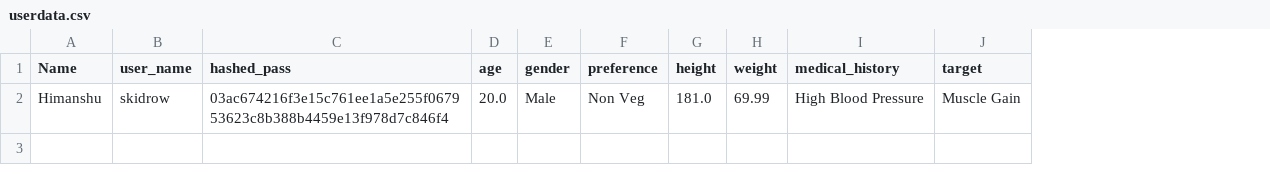
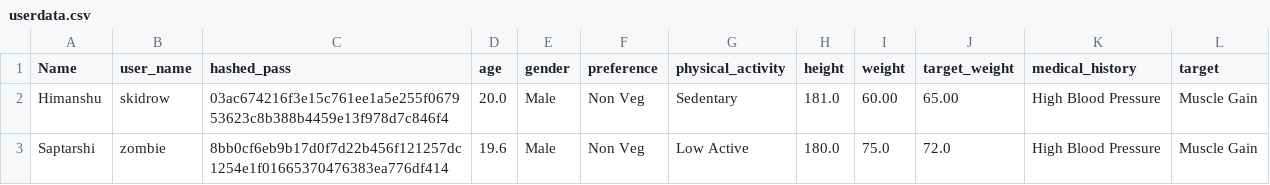
Before and after one commit to himanshu-skid19/PanIIT-GenAI-Hackathon, a CSV file: userdata.csv, drawn as a sheet; addresses are those after the commit; the diff names each change by its address in the sheet, - before the commit and + after, or states it on an @@ line.

```diff
--- a/userdata.csv
+++ b/userdata.csv
+column G (physical_activity), row 2: Sedentary
+column J (target_weight), row 2: 65.00
-I2 (weight): 69.99
+I2 (weight): 60.00
+row 3: Saptarshi | zombie | 8bb0cf6eb9b17d0f7d22b456f121257dc1254e1f01665370476383ea776df414 | 19.6 | Male | Non Veg | Low Active | 180.0 | 75.0 | 72.0 | High Blood Pressure | Muscle Gain
```
Also changed, not shown: 5 other files.
